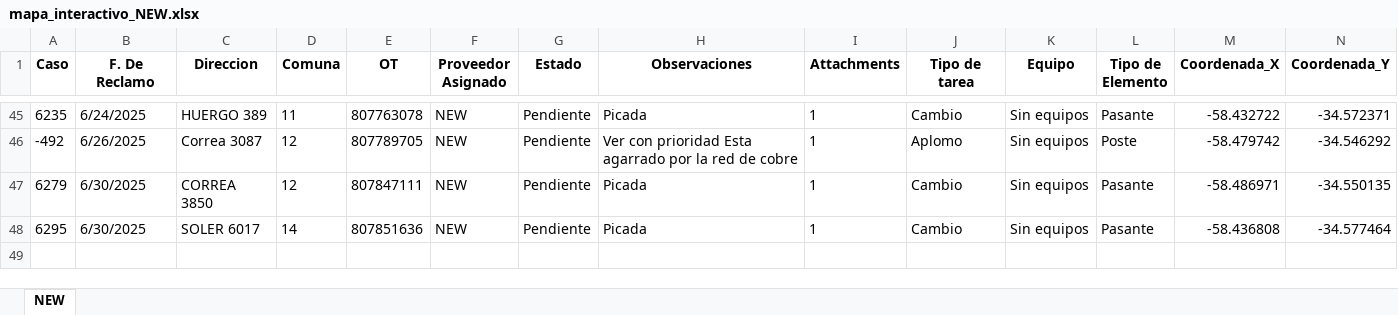
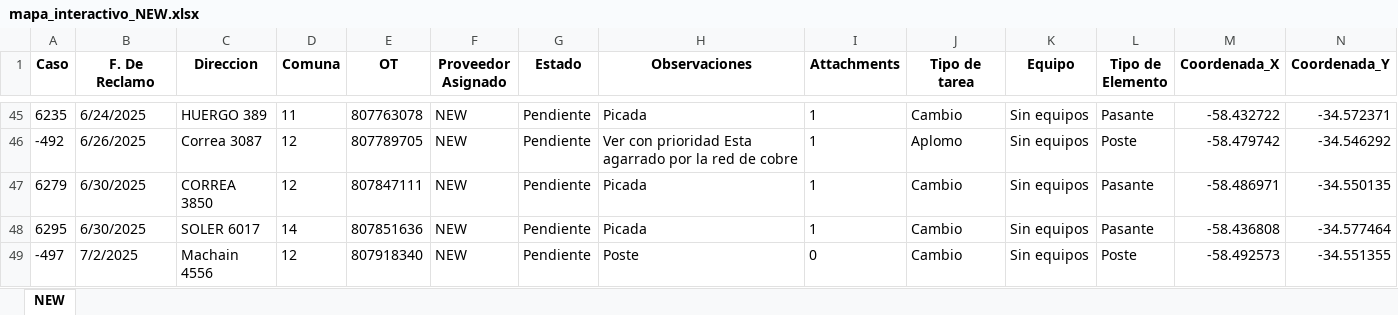
Before and after one commit to riv1matias/mapa_new, an Excel workbook: mapa_interactivo_NEW.xlsx, sheet NEW, drawn as a sheet; only a part is shown, gaps mark what is left out; values as stored, in another font and other column widths than the file's, no borders; the diff names each change by its address in the sheet, - before the commit and + after, or states it on an @@ line.

Commit message:
🔄 Actualización automática del index.html y archivo Excel

```diff
--- a/mapa_interactivo_NEW.xlsx (sheet NEW)
+++ b/mapa_interactivo_NEW.xlsx (sheet NEW)
+row 49: -497 | 7/2/2025 | Machain 4556 | 12 | 807918340 | NEW | Pendiente | Poste | 0 | Cambio | Sin equipos | Poste | -58.492573 | -34.551355
```
Also changed, not shown: 1 other file.
